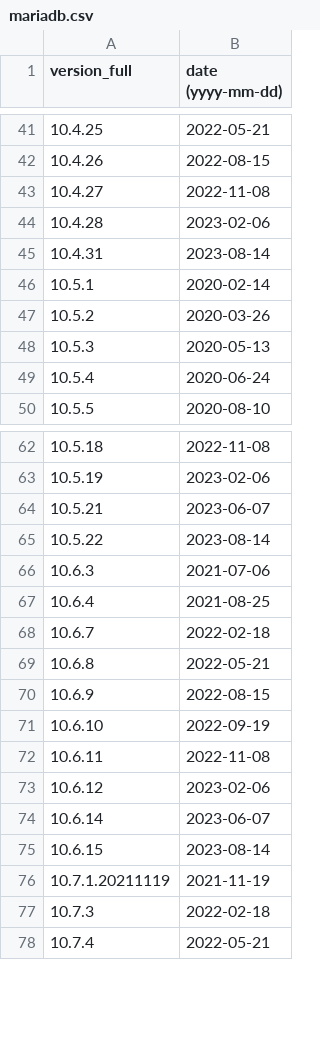
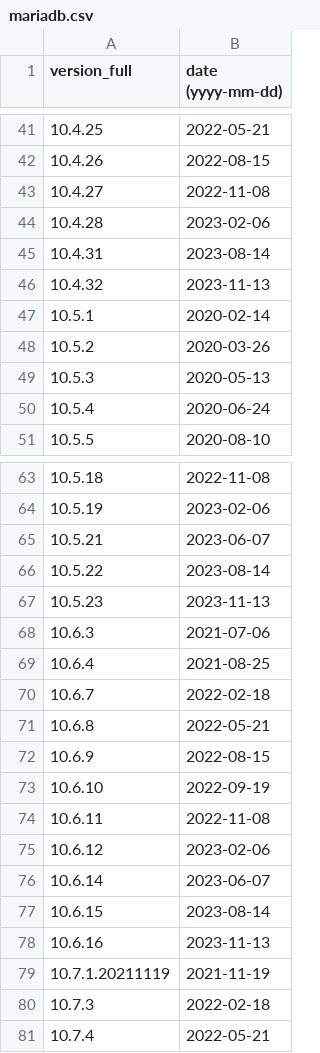
Before and after one commit to maaaaz/third-parties-version-history, a CSV file: MariaDB/mariadb.csv, drawn as a sheet; only a part is shown, gaps mark what is left out.

```diff
--- a/MariaDB/mariadb.csv
+++ b/MariaDB/mariadb.csv
@@ -45,2 +45,3 @@
 "10.4.31";"2023-08-14"
+"10.4.32";"2023-11-13"
 "10.5.1";"2020-02-14"
@@ -65,2 +66,3 @@
 "10.5.22";"2023-08-14"
+"10.5.23";"2023-11-13"
 "10.6.3";"2021-07-06"
@@ -75,2 +77,3 @@
 "10.6.15";"2023-08-14"
+"10.6.16";"2023-11-13"
 "10.7.1.20211119";"2021-11-19"
```
